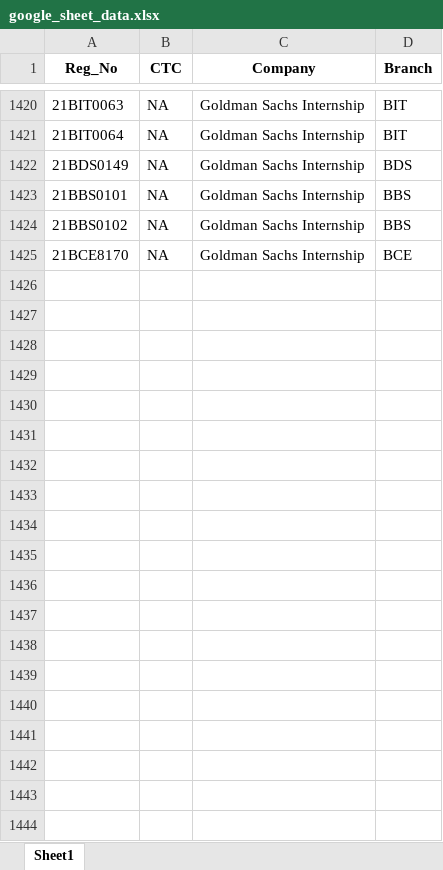
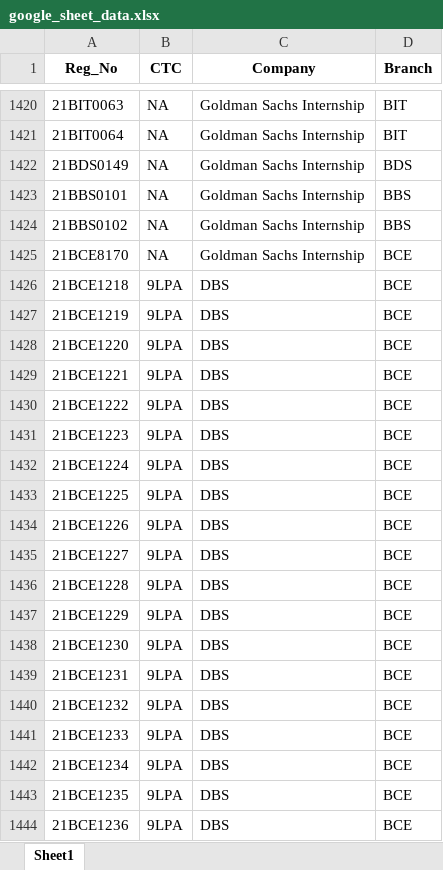
Before and after one commit to whysumedh/vit-placements-tracker, an Excel workbook: google_sheet_data.xlsx, sheet Sheet1, drawn as a sheet; only a part is shown, gaps mark what is left out; values as stored, in another font and other column widths than the file's, no borders; the diff covers the shown part only; the diff names each change by its address in the sheet, - before the commit and + after, or states it on an @@ line.

Commit message:
data update

```diff
--- a/google_sheet_data.xlsx (sheet Sheet1)
+++ b/google_sheet_data.xlsx (sheet Sheet1)
+row 1426: 21BCE1218 | 9LPA | DBS | BCE
+row 1427: 21BCE1219 | 9LPA | DBS | BCE
+row 1428: 21BCE1220 | 9LPA | DBS | BCE
+row 1429: 21BCE1221 | 9LPA | DBS | BCE
+row 1430: 21BCE1222 | 9LPA | DBS | BCE
+row 1431: 21BCE1223 | 9LPA | DBS | BCE
+row 1432: 21BCE1224 | 9LPA | DBS | BCE
+row 1433: 21BCE1225 | 9LPA | DBS | BCE
+row 1434: 21BCE1226 | 9LPA | DBS | BCE
+row 1435: 21BCE1227 | 9LPA | DBS | BCE
+row 1436: 21BCE1228 | 9LPA | DBS | BCE
+row 1437: 21BCE1229 | 9LPA | DBS | BCE
+row 1438: 21BCE1230 | 9LPA | DBS | BCE
+row 1439: 21BCE1231 | 9LPA | DBS | BCE
+row 1440: 21BCE1232 | 9LPA | DBS | BCE
+row 1441: 21BCE1233 | 9LPA | DBS | BCE
+row 1442: 21BCE1234 | 9LPA | DBS | BCE
+row 1443: 21BCE1235 | 9LPA | DBS | BCE
+row 1444: 21BCE1236 | 9LPA | DBS | BCE
```
Also changed, not shown: 53 added rows elsewhere in this sheet, 1 other file.
